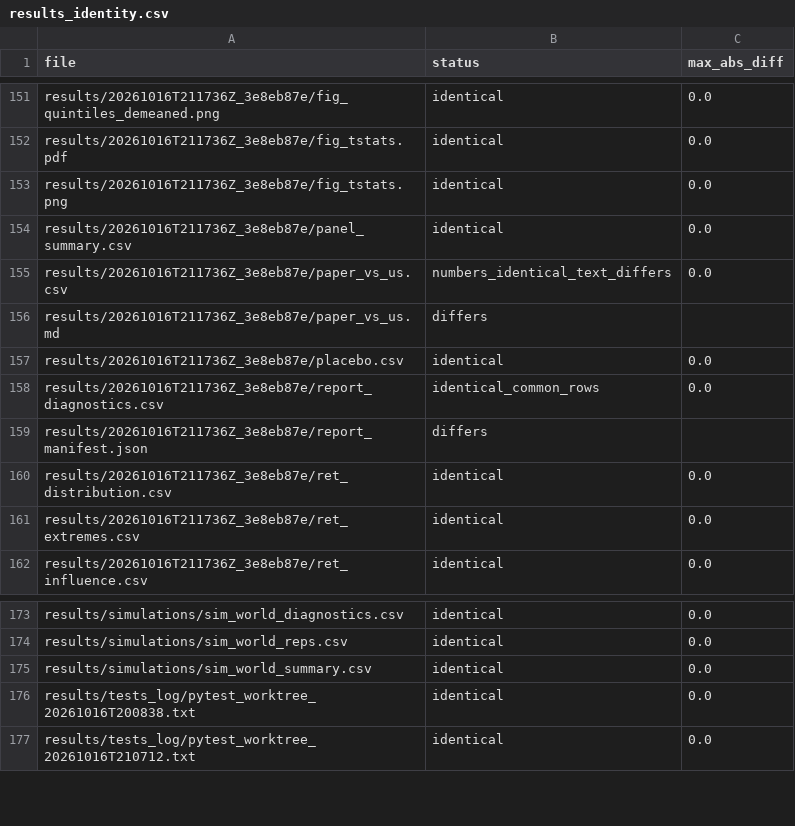
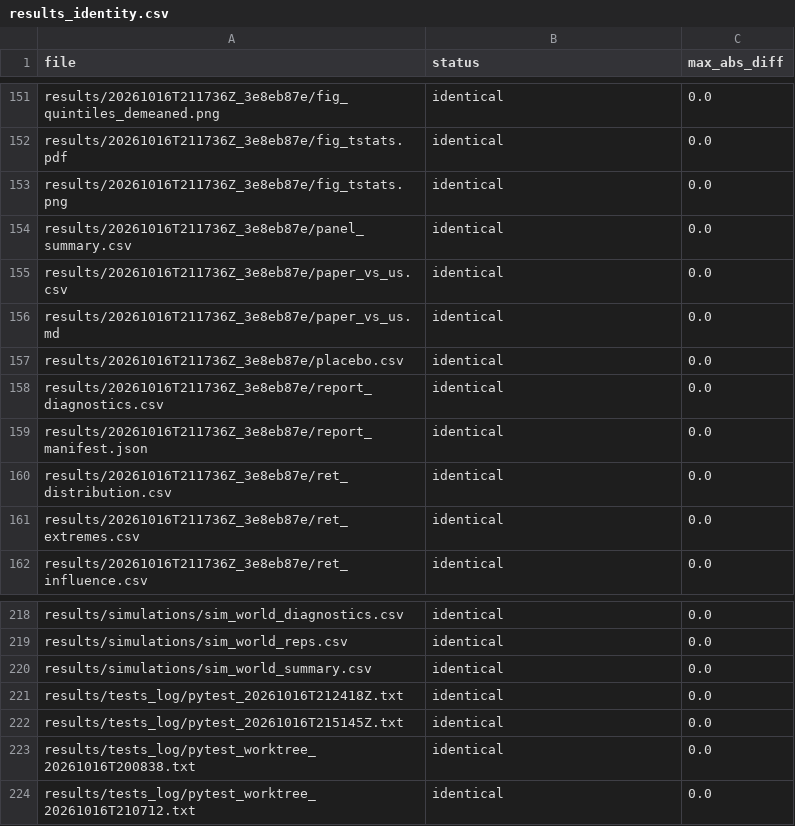
Before and after one commit to bigpurota/paper15-lou-shu, a CSV file: results/repro/final_clone/results_identity.csv, drawn as a sheet; only a part is shown, gaps mark what is left out; the diff covers the shown part only.

Commit message:
Repro artifacts (from-scratch clone A, canonical clone D at 06cc8d8), tests log, docs and deck

```diff
--- a/results/repro/final_clone/results_identity.csv
+++ b/results/repro/final_clone/results_identity.csv
@@ -154,7 +154,7 @@ results/20261016T211736Z_3e8eb87e/fig_tstats.png,identical,0.0
 results/20261016T211736Z_3e8eb87e/panel_summary.csv,identical,0.0
-results/20261016T211736Z_3e8eb87e/paper_vs_us.csv,numbers_identical_text_differs,0.0
-results/20261016T211736Z_3e8eb87e/paper_vs_us.md,differs,
+results/20261016T211736Z_3e8eb87e/paper_vs_us.csv,identical,0.0
+results/20261016T211736Z_3e8eb87e/paper_vs_us.md,identical,0.0
 results/20261016T211736Z_3e8eb87e/placebo.csv,identical,0.0
-results/20261016T211736Z_3e8eb87e/report_diagnostics.csv,identical_common_rows,0.0
-results/20261016T211736Z_3e8eb87e/report_manifest.json,differs,
+results/20261016T211736Z_3e8eb87e/report_diagnostics.csv,identical,0.0
+results/20261016T211736Z_3e8eb87e/report_manifest.json,identical,0.0
 results/20261016T211736Z_3e8eb87e/ret_distribution.csv,identical,0.0
@@ -175,2 +220,4 @@ results/simulations/sim_world_reps.csv,identical,0.0
 results/simulations/sim_world_summary.csv,identical,0.0
+results/tests_log/pytest_20261016T212418Z.txt,identical,0.0
+results/tests_log/pytest_20261016T215145Z.txt,identical,0.0
 results/tests_log/pytest_worktree_20261016T200838.txt,identical,0.0
```
Also changed, not shown: 45 added rows and 2 edited cells elsewhere in this file, results/repro/final_clone/base_vs_previous.csv, results/repro/final_clone/manifests.csv, 10 other files.
